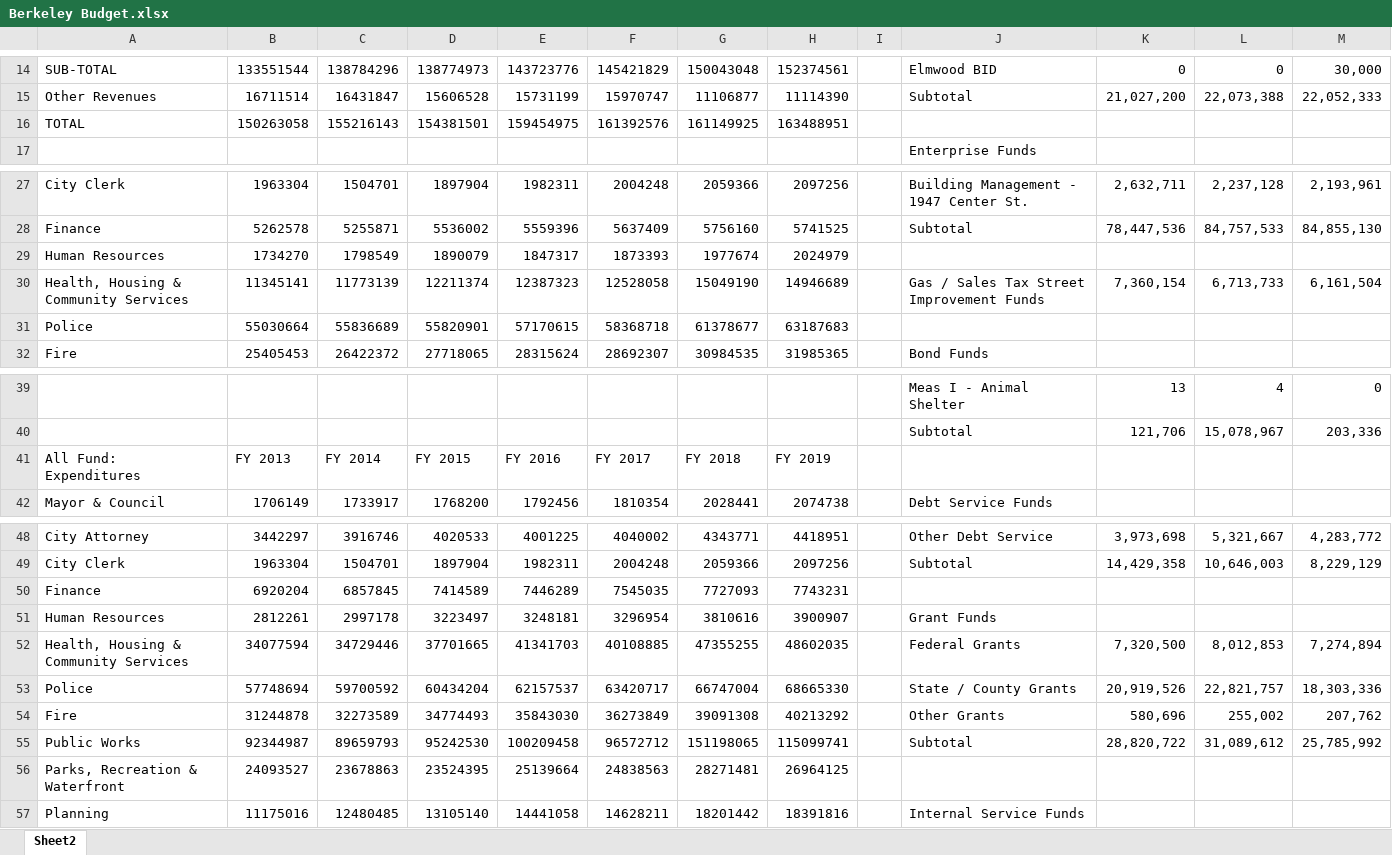
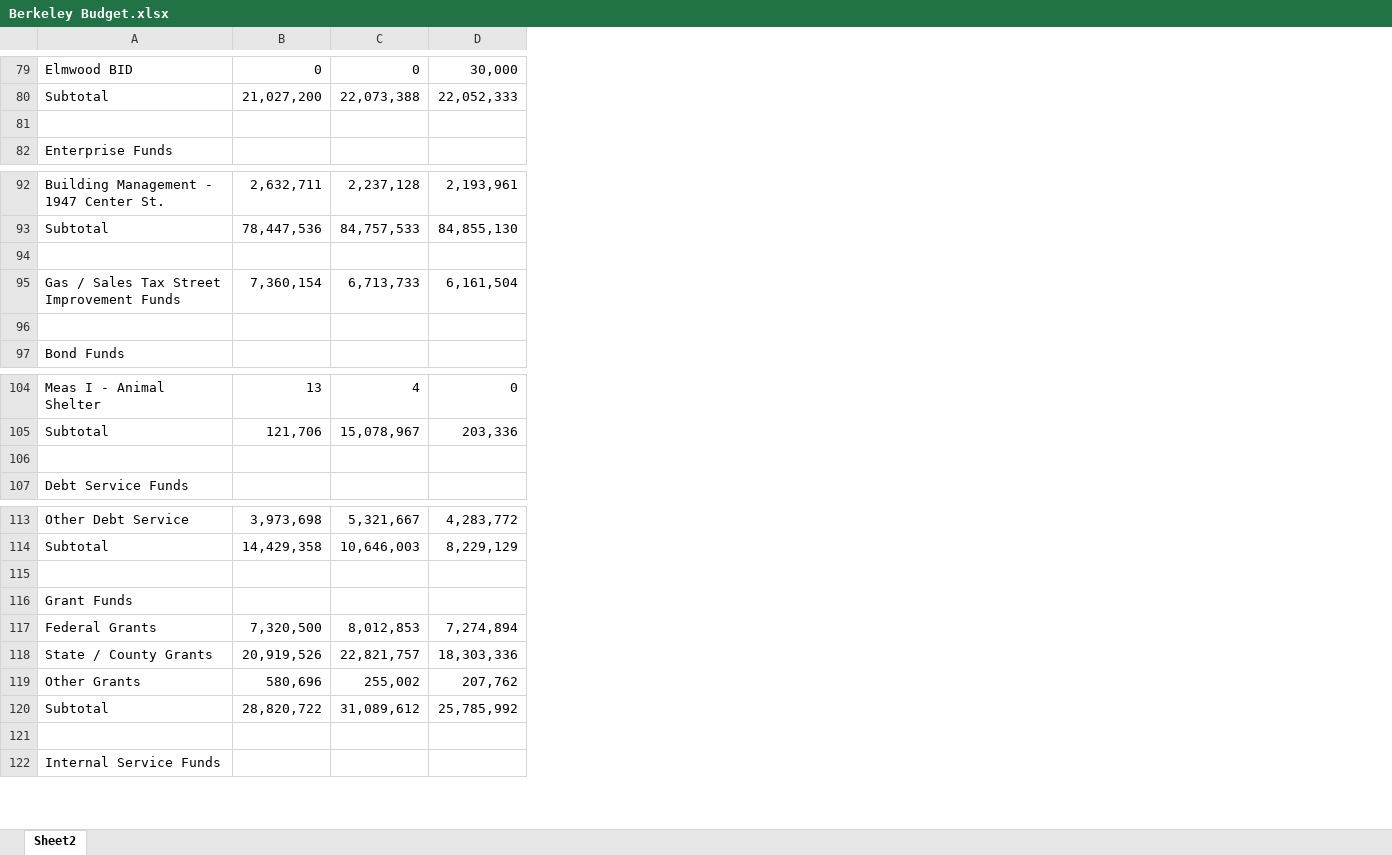
Before and after one commit to bengould/bengould.github.io, an Excel workbook: Budget data/Berkeley Budget.xlsx, sheet Sheet2, drawn as a sheet; only a part is shown, gaps mark what is left out; values as stored, in another font and other column widths than the file's, no borders; removed rows and columns are numbered as before the commit, all else as after; rows hold the shown columns only; the diff covers the shown part only; the diff names each change by its address in the sheet, - before the commit and + after, or states it on an @@ line.

Commit message:
Updated budget viz code

```diff
--- a/Budget data/Berkeley Budget.xlsx (sheet Sheet2)
+++ b/Budget data/Berkeley Budget.xlsx (sheet Sheet2)
-column A, rows 14-16: SUB-TOTAL | Other Revenues | TOTAL; rows 27-32: City Clerk | Finance | Human Resources | Health, Housing & Community Services | Police | Fire; rows 41-42: All Fund: Expenditures | Mayor & Council; rows 48-57: City Attorney | City Clerk | Finance | Human Resources | Health, Housing & Community Services | Police | Fire | Public Works | Parks, Recreation & Waterfront | Planning
-column B, rows 14-16: 133551544 | 16711514 | 150263058; rows 27-32: 1963304 | 5262578 | 1734270 | 11345141 | 55030664 | 25405453; rows 41-42: FY 2013 | 1706149; rows 48-57: 3442297 | 1963304 | 6920204 | 2812261 | 34077594 | 57748694 | 31244878 | 92344987 | 24093527 | 11175016
-column C, rows 14-16: 138784296 | 16431847 | 155216143; rows 27-32: 1504701 | 5255871 | 1798549 | 11773139 | 55836689 | 26422372; rows 41-42: FY 2014 | 1733917; rows 48-57: 3916746 | 1504701 | 6857845 | 2997178 | 34729446 | 59700592 | 32273589 | 89659793 | 23678863 | 12480485
-column D, rows 14-16: 138774973 | 15606528 | 154381501; rows 27-32: 1897904 | 5536002 | 1890079 | 12211374 | 55820901 | 27718065; rows 41-42: FY 2015 | 1768200; rows 48-57: 4020533 | 1897904 | 7414589 | 3223497 | 37701665 | 60434204 | 34774493 | 95242530 | 23524395 | 13105140
-column E, rows 14-16: 143723776 | 15731199 | 159454975; rows 27-32: 1982311 | 5559396 | 1847317 | 12387323 | 57170615 | 28315624; rows 41-42: FY 2016 | 1792456; rows 48-57: 4001225 | 1982311 | 7446289 | 3248181 | 41341703 | 62157537 | 35843030 | 100209458 | 25139664 | 14441058
-column F, rows 14-16: 145421829 | 15970747 | 161392576; rows 27-32: 2004248 | 5637409 | 1873393 | 12528058 | 58368718 | 28692307; rows 41-42: FY 2017 | 1810354; rows 48-57: 4040002 | 2004248 | 7545035 | 3296954 | 40108885 | 63420717 | 36273849 | 96572712 | 24838563 | 14628211
-column G, rows 14-16: 150043048 | 11106877 | 161149925; rows 27-32: 2059366 | 5756160 | 1977674 | 15049190 | 61378677 | 30984535; rows 41-42: FY 2018 | 2028441; rows 48-57: 4343771 | 2059366 | 7727093 | 3810616 | 47355255 | 66747004 | 39091308 | 151198065 | 28271481 | 18201442
-column H, rows 14-16: 152374561 | 11114390 | 163488951; rows 27-32: 2097256 | 5741525 | 2024979 | 14946689 | 63187683 | 31985365; rows 41-42: FY 2019 | 2074738; rows 48-57: 4418951 | 2097256 | 7743231 | 3900907 | 48602035 | 68665330 | 40213292 | 115099741 | 26964125 | 18391816
-column I, empty
-row 81: TOTAL | 150263058 | 155216143 | 154381501 | 159454975 | 161392576 | 161149925 | 163488951
+row 81: (empty)
-row 94: Human Resources | 1734270 | 1798549 | 1890079 | 1847317 | 1873393 | 1977674 | 2024979
+row 94: (empty)
-row 96: Police | 55030664 | 55836689 | 55820901 | 57170615 | 58368718 | 61378677 | 63187683
+row 96: (empty)
-row 106: All Fund: Expenditures | FY 2013 | FY 2014 | FY 2015 | FY 2016 | FY 2017 | FY 2018 | FY 2019
+row 106: (empty)
-row 115: Finance | 6920204 | 6857845 | 7414589 | 7446289 | 7545035 | 7727093 | 7743231
+row 115: (empty)
-row 121: Parks, Recreation & Waterfront | 24093527 | 23678863 | 23524395 | 25139664 | 24838563 | 28271481 | 26964125
+row 121: (empty)
```
Also changed, not shown: 65 added rows elsewhere in this sheet, formulas that keep their value, 24 other files.
